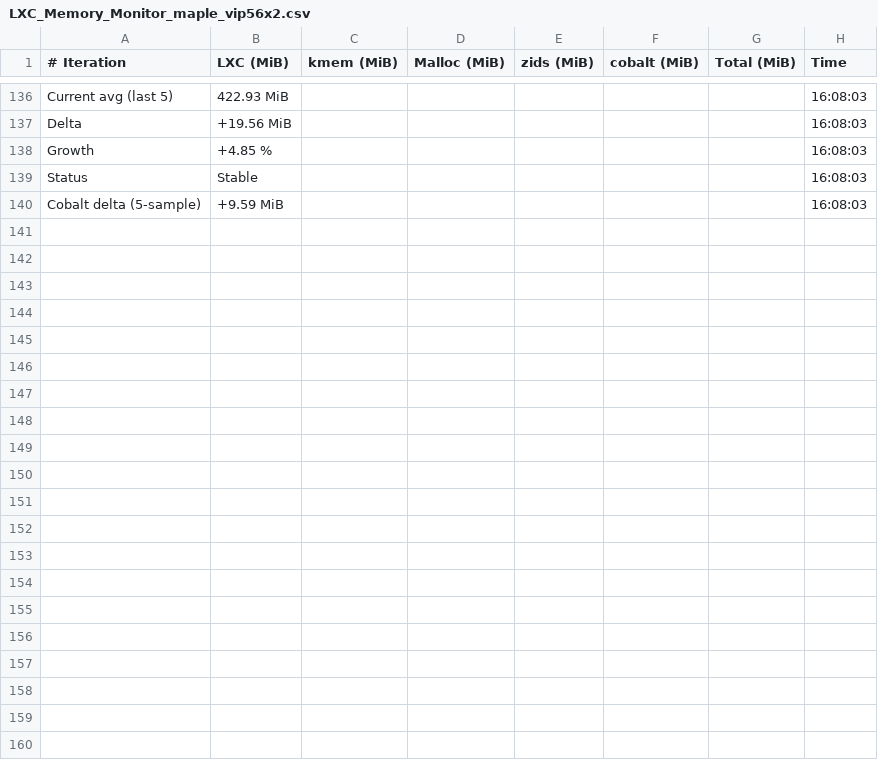
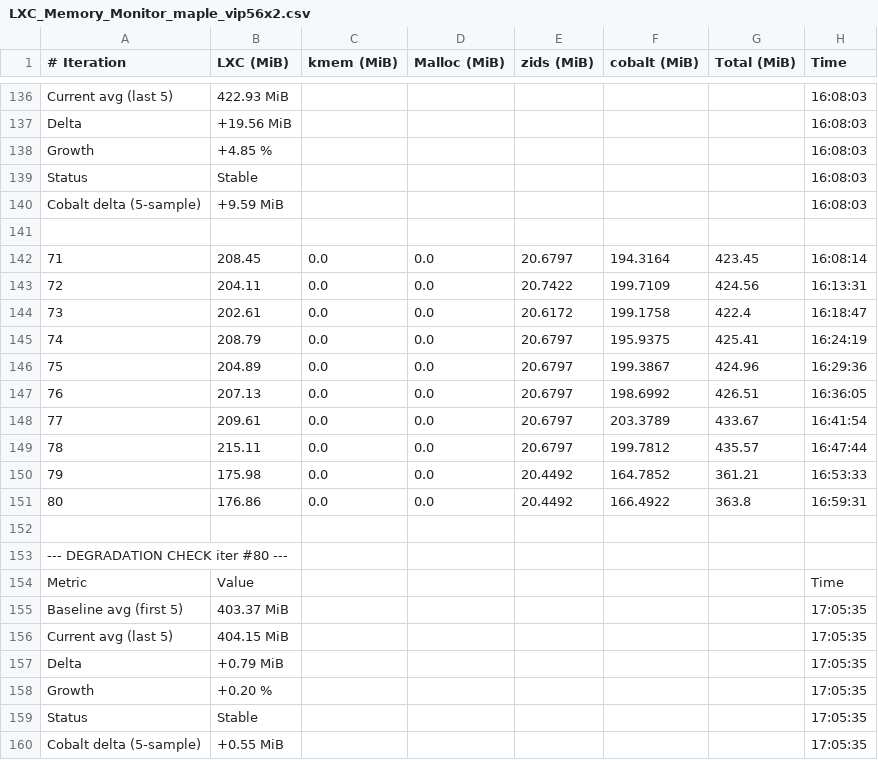
Before and after one commit to josebarba-bit/Parser, a CSV file: test_results/memory_leaks/LXC_Memory_Monitor_maple_vip56x2.csv, drawn as a sheet; only a part is shown, gaps mark what is left out.

Commit message:
chore: update memory leak + comparison results [2026-08-14 17:05:40]

```diff
--- a/test_results/memory_leaks/LXC_Memory_Monitor_maple_vip56x2.csv
+++ b/test_results/memory_leaks/LXC_Memory_Monitor_maple_vip56x2.csv
@@ -140 +140,21 @@ Status,Stable,,,,,,16:08:03
 Cobalt delta (5-sample),+9.59 MiB,,,,,,16:08:03
+
+71,208.45,0.0,0.0,20.6797,194.3164,423.45,16:08:14
+72,204.11,0.0,0.0,20.7422,199.7109,424.56,16:13:31
+73,202.61,0.0,0.0,20.6172,199.1758,422.4,16:18:47
+74,208.79,0.0,0.0,20.6797,195.9375,425.41,16:24:19
+75,204.89,0.0,0.0,20.6797,199.3867,424.96,16:29:36
+76,207.13,0.0,0.0,20.6797,198.6992,426.51,16:36:05
+77,209.61,0.0,0.0,20.6797,203.3789,433.67,16:41:54
+78,215.11,0.0,0.0,20.6797,199.7812,435.57,16:47:44
+79,175.98,0.0,0.0,20.4492,164.7852,361.21,16:53:33
+80,176.86,0.0,0.0,20.4492,166.4922,363.8,16:59:31
+
+--- DEGRADATION CHECK  iter #80 ---,,,,,,,
+Metric,Value,,,,,,Time
+Baseline avg (first 5),403.37 MiB,,,,,,17:05:35
+Current avg (last 5),404.15 MiB,,,,,,17:05:35
+Delta,+0.79 MiB,,,,,,17:05:35
+Growth,+0.20 %,,,,,,17:05:35
+Status,Stable,,,,,,17:05:35
+Cobalt delta (5-sample),+0.55 MiB,,,,,,17:05:35
```
Also changed, not shown: test_results/memory_leaks/Device_Comparison_Report_maple_uiw4001_vs_maple_vip56x2.csv, test_results/memory_leaks/Test_Summary_Report_Memory_Monitor_maple_vip56x2.csv.
